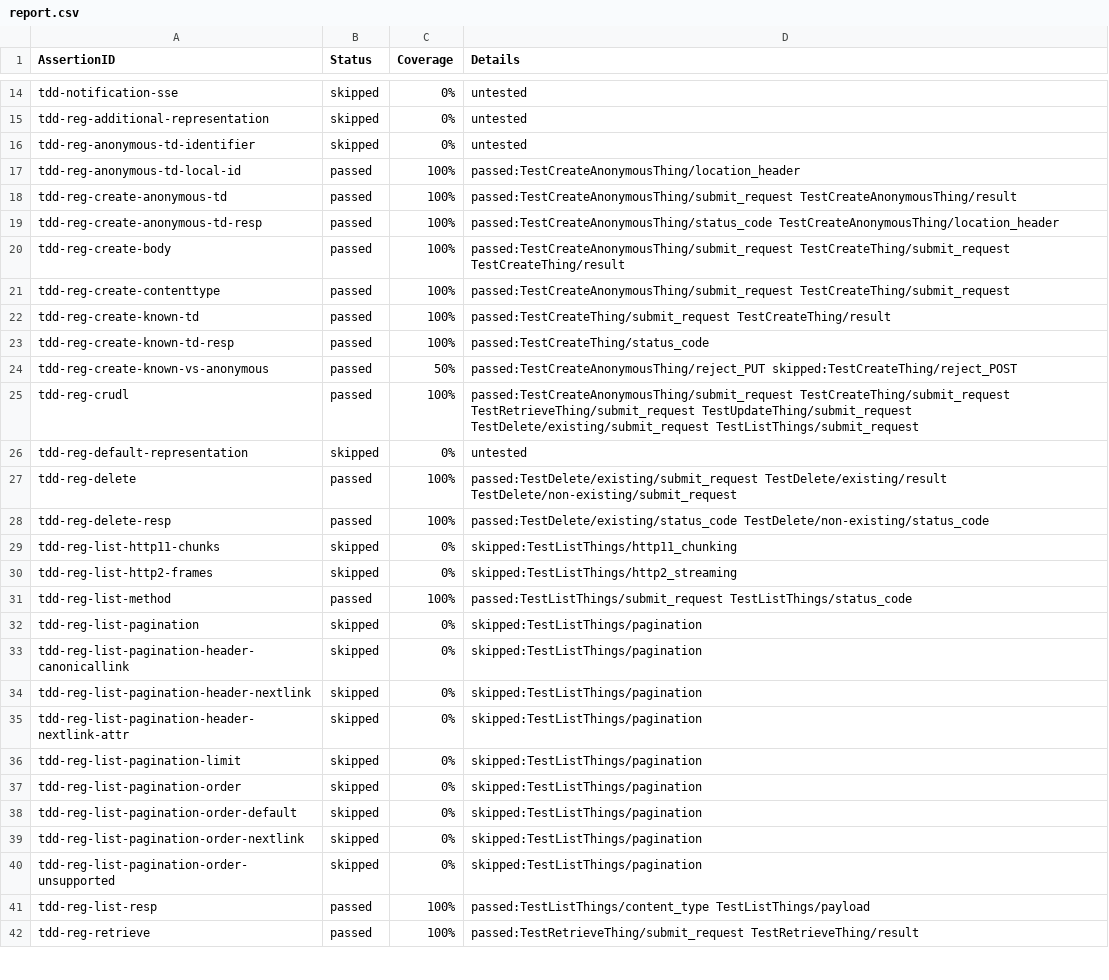
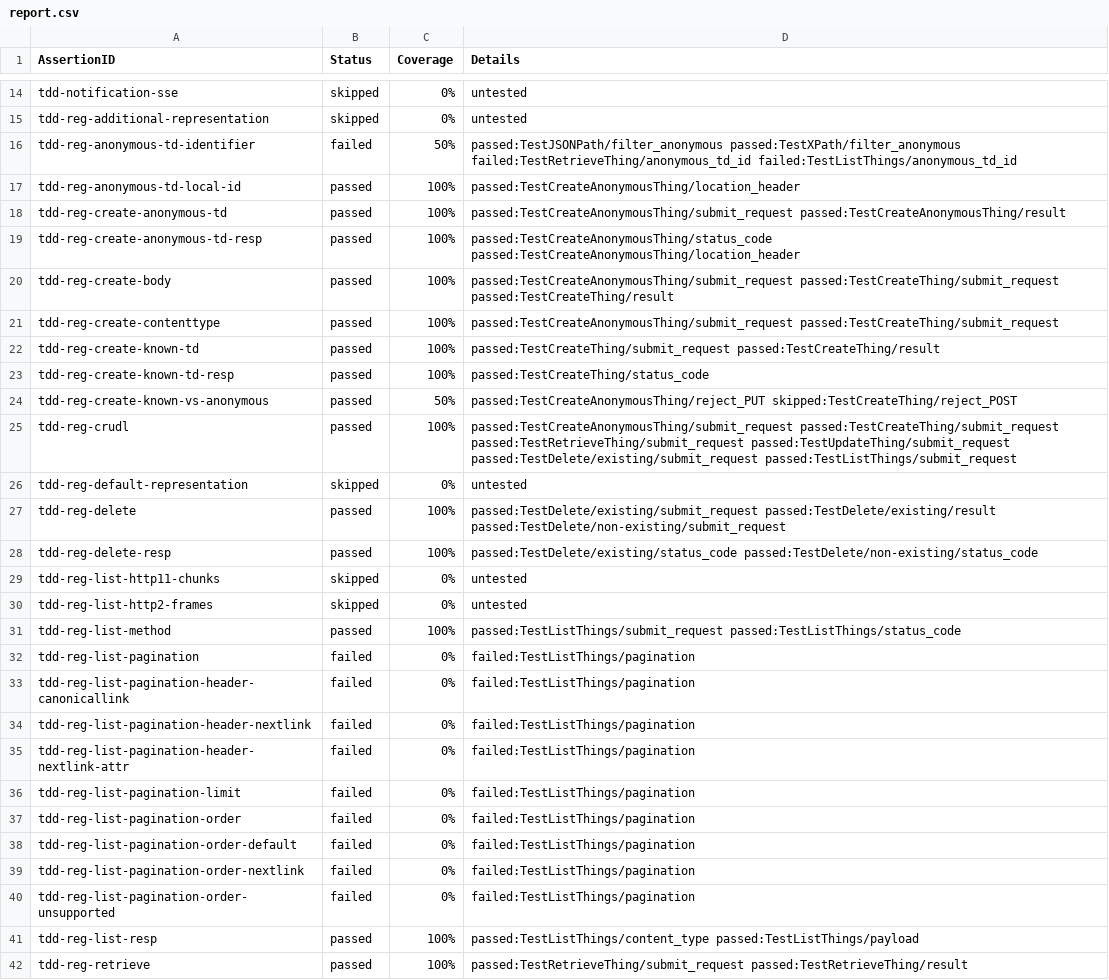
Before and after one commit to farshidtz/wot-discovery-testing, a CSV file: directory/example/report.csv, drawn as a sheet; only a part is shown, gaps mark what is left out; the diff covers the shown part only.

Commit message:
anonymous id tests, improve reporting

```diff
--- a/directory/example/report.csv
+++ b/directory/example/report.csv
@@ -15,28 +15,28 @@ tdd-notification-sse,skipped,0%,untested
 tdd-reg-additional-representation,skipped,0%,untested
-tdd-reg-anonymous-td-identifier,skipped,0%,untested
+tdd-reg-anonymous-td-identifier,failed,50%,passed:TestJSONPath/filter_anonymous passed:TestXPath/filter_anonymous failed:TestRetrieveThing/anonymous_td_id failed:TestListThings/anonymous_td_id
 tdd-reg-anonymous-td-local-id,passed,100%,passed:TestCreateAnonymousThing/location_header
-tdd-reg-create-anonymous-td,passed,100%,passed:TestCreateAnonymousThing/submit_request TestCreateAnonymousThing/result
-tdd-reg-create-anonymous-td-resp,passed,100%,passed:TestCreateAnonymousThing/status_code TestCreateAnonymousThing/location_header
-tdd-reg-create-body,passed,100%,passed:TestCreateAnonymousThing/submit_request TestCreateThing/submit_request TestCreateThing/result
-tdd-reg-create-contenttype,passed,100%,passed:TestCreateAnonymousThing/submit_request TestCreateThing/submit_request
-tdd-reg-create-known-td,passed,100%,passed:TestCreateThing/submit_request TestCreateThing/result
+tdd-reg-create-anonymous-td,passed,100%,passed:TestCreateAnonymousThing/submit_request passed:TestCreateAnonymousThing/result
+tdd-reg-create-anonymous-td-resp,passed,100%,passed:TestCreateAnonymousThing/status_code passed:TestCreateAnonymousThing/location_header
+tdd-reg-create-body,passed,100%,passed:TestCreateAnonymousThing/submit_request passed:TestCreateThing/submit_request passed:TestCreateThing/result
+tdd-reg-create-contenttype,passed,100%,passed:TestCreateAnonymousThing/submit_request passed:TestCreateThing/submit_request
+tdd-reg-create-known-td,passed,100%,passed:TestCreateThing/submit_request passed:TestCreateThing/result
 tdd-reg-create-known-td-resp,passed,100%,passed:TestCreateThing/status_code
 tdd-reg-create-known-vs-anonymous,passed,50%,passed:TestCreateAnonymousThing/reject_PUT skipped:TestCreateThing/reject_POST
-tdd-reg-crudl,passed,100%,passed:TestCreateAnonymousThing/submit_request TestCreateThing/submit_request TestRetrieveThing/submit_request TestUpdateThing/submit_request TestDelete/existing/submit_request TestListThings/submit_request
+tdd-reg-crudl,passed,100%,passed:TestCreateAnonymousThing/submit_request passed:TestCreateThing/submit_request passed:TestRetrieveThing/submit_request passed:TestUpdateThing/submit_request passed:TestDelete/existing/submit_request passed:TestListThings/submit_request
 tdd-reg-default-representation,skipped,0%,untested
-tdd-reg-delete,passed,100%,passed:TestDelete/existing/submit_request TestDelete/existing/result TestDelete/non-existing/submit_request
-tdd-reg-delete-resp,passed,100%,passed:TestDelete/existing/status_code TestDelete/non-existing/status_code
-tdd-reg-list-http11-chunks,skipped,0%,skipped:TestListThings/http11_chunking
-tdd-reg-list-http2-frames,skipped,0%,skipped:TestListThings/http2_streaming
-tdd-reg-list-method,passed,100%,passed:TestListThings/submit_request TestListThings/status_code
-tdd-reg-list-pagination,skipped,0%,skipped:TestListThings/pagination
-tdd-reg-list-pagination-header-canonicallink,skipped,0%,skipped:TestListThings/pagination
-tdd-reg-list-pagination-header-nextlink,skipped,0%,skipped:TestListThings/pagination
-tdd-reg-list-pagination-header-nextlink-attr,skipped,0%,skipped:TestListThings/pagination
-tdd-reg-list-pagination-limit,skipped,0%,skipped:TestListThings/pagination
-tdd-reg-list-pagination-order,skipped,0%,skipped:TestListThings/pagination
-tdd-reg-list-pagination-order-default,skipped,0%,skipped:TestListThings/pagination
-tdd-reg-list-pagination-order-nextlink,skipped,0%,skipped:TestListThings/pagination
-tdd-reg-list-pagination-order-unsupported,skipped,0%,skipped:TestListThings/pagination
-tdd-reg-list-resp,passed,100%,passed:TestListThings/content_type TestListThings/payload
-tdd-reg-retrieve,passed,100%,passed:TestRetrieveThing/submit_request TestRetrieveThing/result
+tdd-reg-delete,passed,100%,passed:TestDelete/existing/submit_request passed:TestDelete/existing/result passed:TestDelete/non-existing/submit_request
+tdd-reg-delete-resp,passed,100%,passed:TestDelete/existing/status_code passed:TestDelete/non-existing/status_code
+tdd-reg-list-http11-chunks,skipped,0%,untested
+tdd-reg-list-http2-frames,skipped,0%,untested
+tdd-reg-list-method,passed,100%,passed:TestListThings/submit_request passed:TestListThings/status_code
+tdd-reg-list-pagination,failed,0%,failed:TestListThings/pagination
+tdd-reg-list-pagination-header-canonicallink,failed,0%,failed:TestListThings/pagination
+tdd-reg-list-pagination-header-nextlink,failed,0%,failed:TestListThings/pagination
+tdd-reg-list-pagination-header-nextlink-attr,failed,0%,failed:TestListThings/pagination
+tdd-reg-list-pagination-limit,failed,0%,failed:TestListThings/pagination
+tdd-reg-list-pagination-order,failed,0%,failed:TestListThings/pagination
+tdd-reg-list-pagination-order-default,failed,0%,failed:TestListThings/pagination
+tdd-reg-list-pagination-order-nextlink,failed,0%,failed:TestListThings/pagination
+tdd-reg-list-pagination-order-unsupported,failed,0%,failed:TestListThings/pagination
+tdd-reg-list-resp,passed,100%,passed:TestListThings/content_type passed:TestListThings/payload
+tdd-reg-retrieve,passed,100%,passed:TestRetrieveThing/submit_request passed:TestRetrieveThing/result
```
Also changed, not shown: 1 removed row and 40 edited cells elsewhere in this file, 5 other files.
